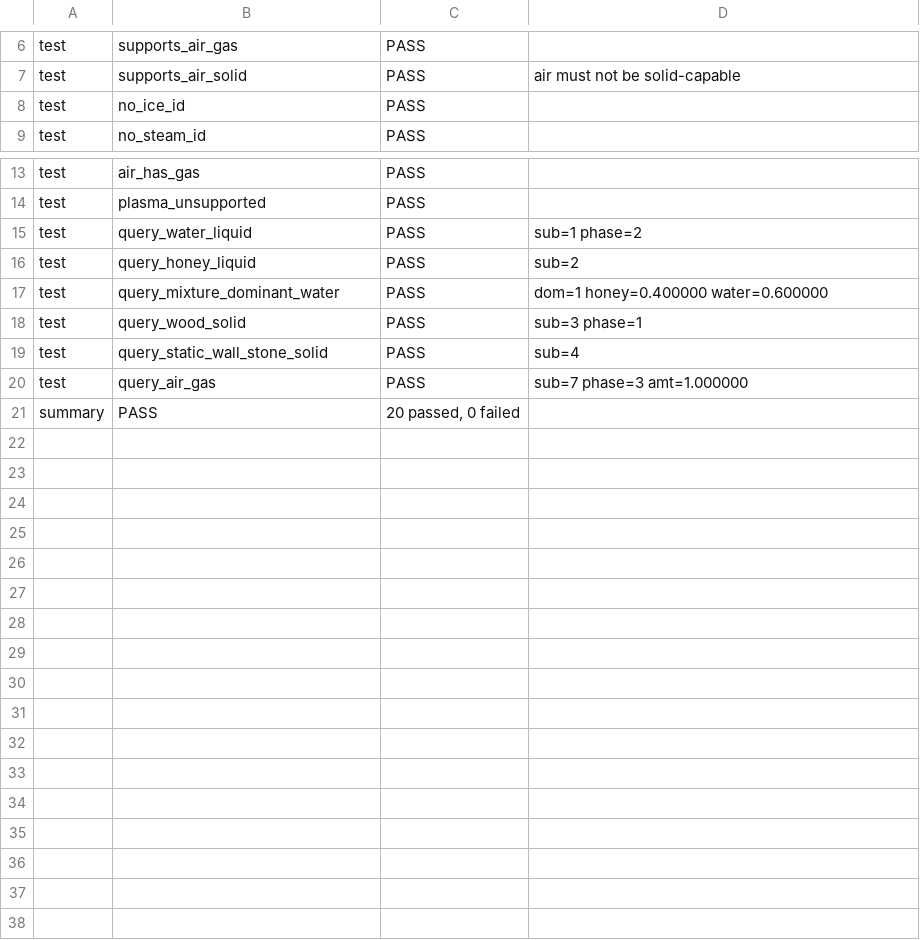
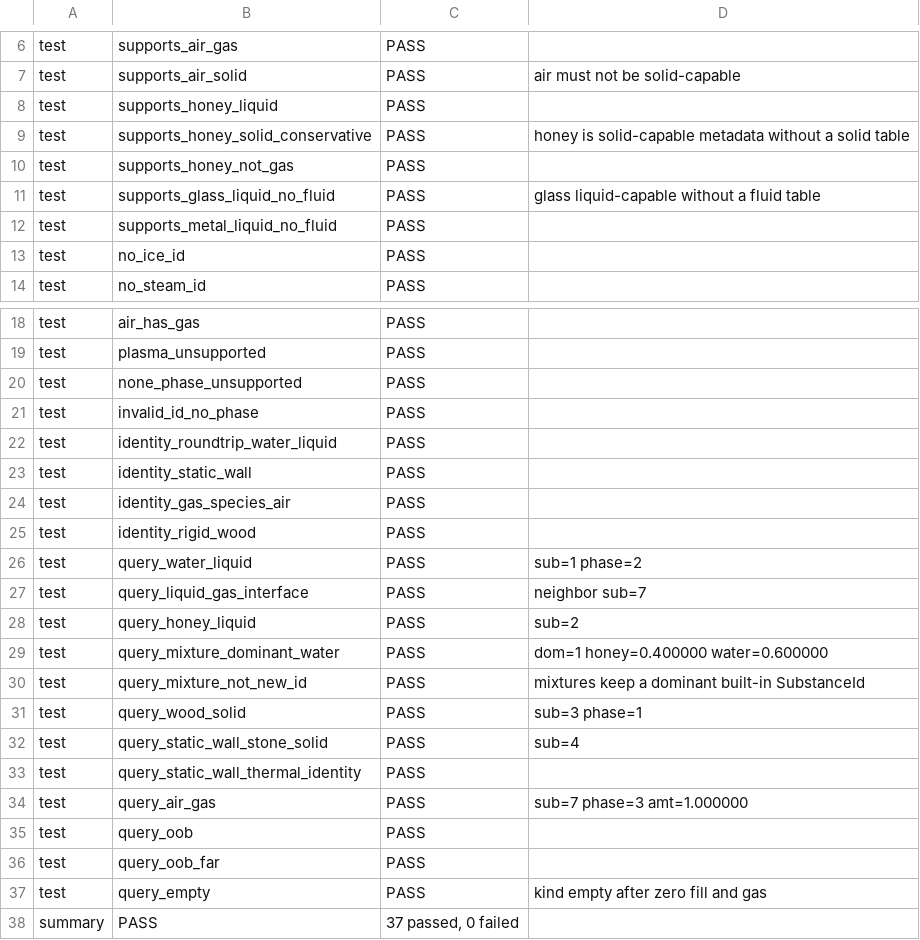
Before and after one commit to Ulrich-AM/pipace, a TSV file: misc/substance_phase_diag.tsv, drawn as a sheet; only a part is shown, gaps mark what is left out.

Commit message:
Harden the substance/phase architecture and drop leftover property copies.
SubstanceDefinition is now the only property table, with registry and world-query diagnostics locking that in before water phase changes.

```diff
--- a/misc/substance_phase_diag.tsv
+++ b/misc/substance_phase_diag.tsv
@@ -7,2 +7,7 @@ test	supports_air_gas	PASS
 test	supports_air_solid	PASS	air must not be solid-capable
+test	supports_honey_liquid	PASS	
+test	supports_honey_solid_conservative	PASS	honey is solid-capable metadata without a solid table
+test	supports_honey_not_gas	PASS	
+test	supports_glass_liquid_no_fluid	PASS	glass liquid-capable without a fluid table
+test	supports_metal_liquid_no_fluid	PASS	
 test	no_ice_id	PASS	
@@ -14,8 +19,20 @@ test	air_has_gas	PASS
 test	plasma_unsupported	PASS	
+test	none_phase_unsupported	PASS	
+test	invalid_id_no_phase	PASS	
+test	identity_roundtrip_water_liquid	PASS	
+test	identity_static_wall	PASS	
+test	identity_gas_species_air	PASS	
+test	identity_rigid_wood	PASS	
 test	query_water_liquid	PASS	sub=1 phase=2
+test	query_liquid_gas_interface	PASS	neighbor sub=7
 test	query_honey_liquid	PASS	sub=2
 test	query_mixture_dominant_water	PASS	dom=1 honey=0.400000 water=0.600000
+test	query_mixture_not_new_id	PASS	mixtures keep a dominant built-in SubstanceId
 test	query_wood_solid	PASS	sub=3 phase=1
 test	query_static_wall_stone_solid	PASS	sub=4
+test	query_static_wall_thermal_identity	PASS	
 test	query_air_gas	PASS	sub=7 phase=3 amt=1.000000
-summary	PASS	20 passed, 0 failed
+test	query_oob	PASS	
+test	query_oob_far	PASS	
+test	query_empty	PASS	kind empty after zero fill and gas
+summary	PASS	37 passed, 0 failed
```
Also changed, not shown: 21 other files.
